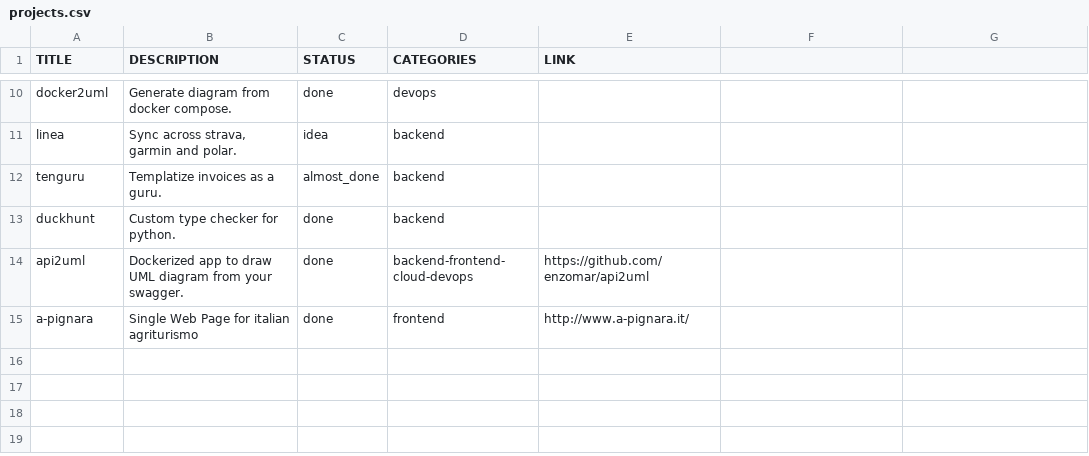
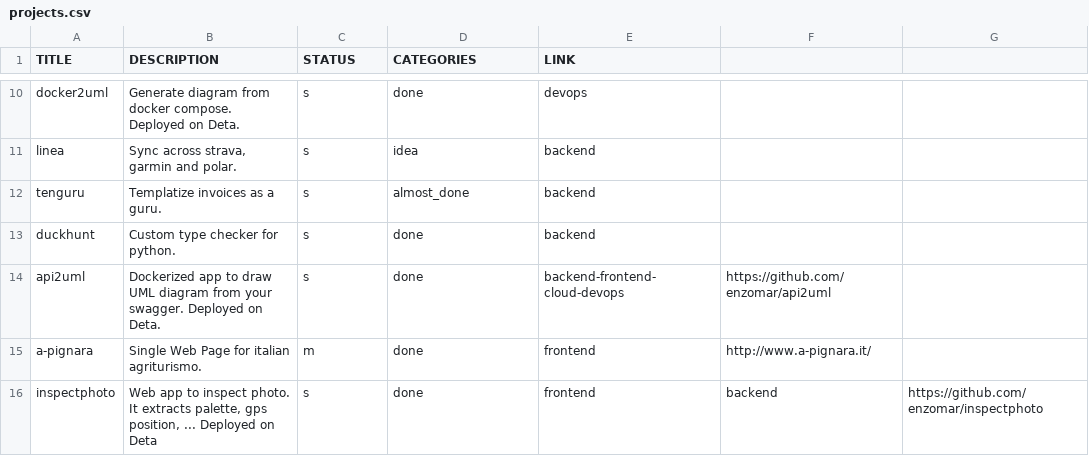
Before and after one commit to enzomar/enzomar.github.io, a CSV file: projects.csv, drawn as a sheet; only a part is shown, gaps mark what is left out; the diff covers the shown part only; the diff names each change by its address in the sheet, - before the commit and + after, or states it on an @@ line.

```diff
--- a/projects.csv
+++ b/projects.csv
-B10 (DESCRIPTION): …docker compose.
+B10 (DESCRIPTION): …docker compose. Deployed on Deta.
-C10 (STATUS): done
+C10 (STATUS): s
-D10 (CATEGORIES): devops
+D10 (CATEGORIES): done
-E10 (LINK): (empty)
+E10 (LINK): devops
-C11 (STATUS): idea
+C11 (STATUS): s
-D11 (CATEGORIES): backend
+D11 (CATEGORIES): idea
-E11:E13 (LINK): (empty)
+E11:E13 (LINK): backend
-C12 (STATUS): almost_done
+C12 (STATUS): s
-D12 (CATEGORIES): backend
+D12 (CATEGORIES): almost_done
-C13:C14 (STATUS): done
+C13:C14 (STATUS): s
-D13 (CATEGORIES): backend
+D13 (CATEGORIES): done
-B14 (DESCRIPTION): …your swagger.
+B14 (DESCRIPTION): …your swagger. Deployed on Deta.
-D14 (CATEGORIES): backend-frontend- cloud-devops
+D14 (CATEGORIES): done
-E14 (LINK): https://github.com/enzomar/api2uml
+E14 (LINK): backend-frontend- cloud-devops
-F14: (empty)
+F14: https://github.com/enzomar/api2uml
-B15 (DESCRIPTION): Single Web Page for italian agriturismo
+B15 (DESCRIPTION): Single Web Page for italian agriturismo.
-C15 (STATUS): done
+C15 (STATUS): m
-D15 (CATEGORIES): frontend
+D15 (CATEGORIES): done
-E15 (LINK): http://www.a-pignara.it/
+E15 (LINK): frontend
-F15: (empty)
+F15: http://www.a-pignara.it/
+row 16: inspectphoto | Web app to inspect photo. It extracts palette, gps position, ... Deployed on Deta | s | done | frontend | backend | https://github.com/enzomar/inspectphoto
```
Also changed, not shown: 32 edited cells elsewhere in this file, 4 other files.
